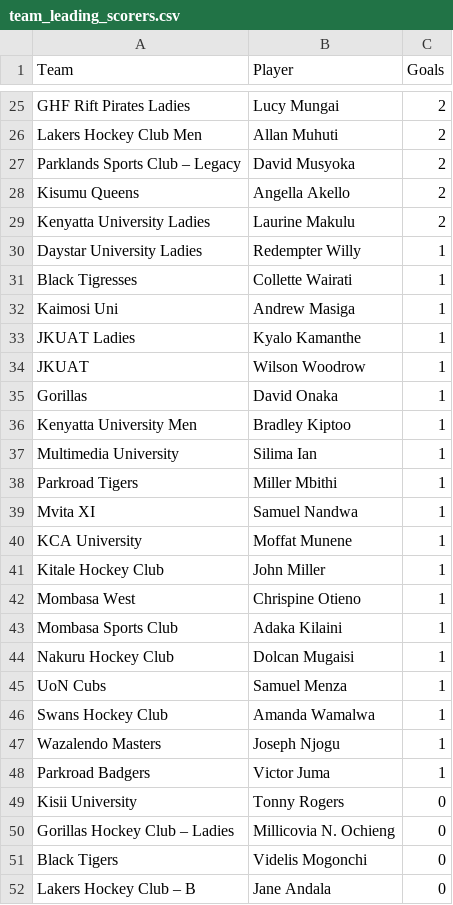
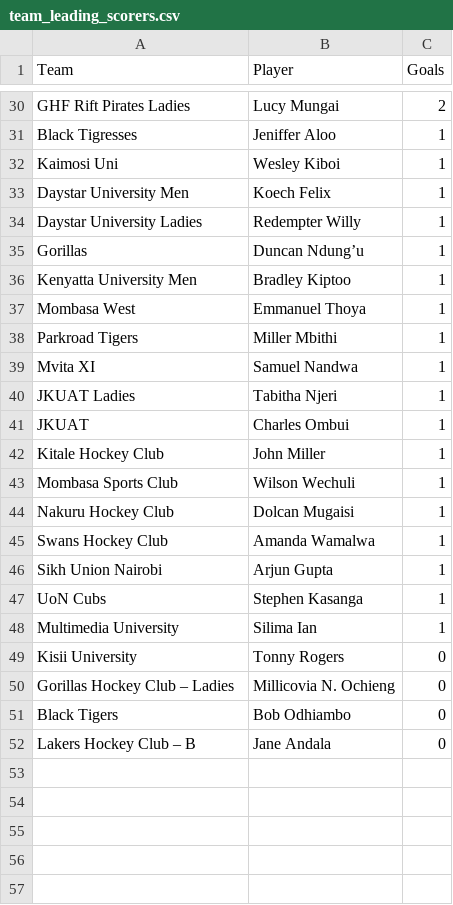
Before and after one commit to agesatony/hockeyiq-kenya, a CSV file: data/processed/team_leading_scorers.csv, drawn as a sheet; only a part is shown, gaps mark what is left out; removed rows and columns are numbered as before the commit, all else as after; the diff covers the shown part only; the diff names each change by its address in the sheet, - before the commit and + after, or states it on an @@ line.

```diff
--- a/data/processed/team_leading_scorers.csv
+++ b/data/processed/team_leading_scorers.csv
-row 26: Lakers Hockey Club Men | Allan Muhuti | 2
-row 27: Parklands Sports Club – Legacy | David Musyoka | 2
@@ row 29 moved to row 20: Kenyatta University Ladies @@
+row 31: Black Tigresses | Jeniffer Aloo | 1
+row 32: Kaimosi Uni | Wesley Kiboi | 1
+row 33: Daystar University Men | Koech Felix | 1
-row 31: Black Tigresses | Collette Wairati | 1
-row 32: Kaimosi Uni | Andrew Masiga | 1
-row 33: JKUAT Ladies | Kyalo Kamanthe | 1
-row 34: JKUAT | Wilson Woodrow | 1
-B35 (Player): David Onaka
+B35 (Player): Duncan Ndung’u
+row 37: Mombasa West | Emmanuel Thoya | 1
-row 40: KCA University | Moffat Munene | 1
+row 40: JKUAT Ladies | Tabitha Njeri | 1
+row 41: JKUAT | Charles Ombui | 1
-row 42: Mombasa West | Chrispine Otieno | 1
-B43 (Player): Adaka Kilaini
+B43 (Player): Wilson Wechuli
-row 45: UoN Cubs | Samuel Menza | 1
-row 47: Wazalendo Masters | Joseph Njogu | 1
-row 48: Parkroad Badgers | Victor Juma | 1
+row 46: Sikh Union Nairobi | Arjun Gupta | 1
+row 47: UoN Cubs | Stephen Kasanga | 1
@@ row 37 moved to row 48: Multimedia University @@
-B51 (Player): Videlis Mogonchi
+B51 (Player): Bob Odhiambo
```
Also changed, not shown: 6 added rows, 3 removed rows, 9 moved rows and 4 edited cells elsewhere in this file, data/processed/alltime_top_scorers.csv, data/processed/big_game_record.csv, 7 other files.
